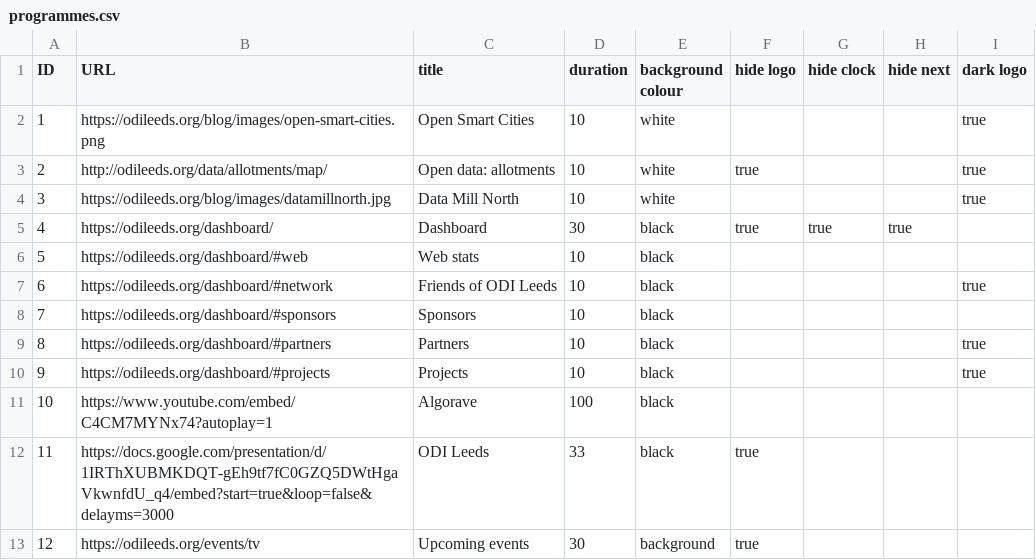
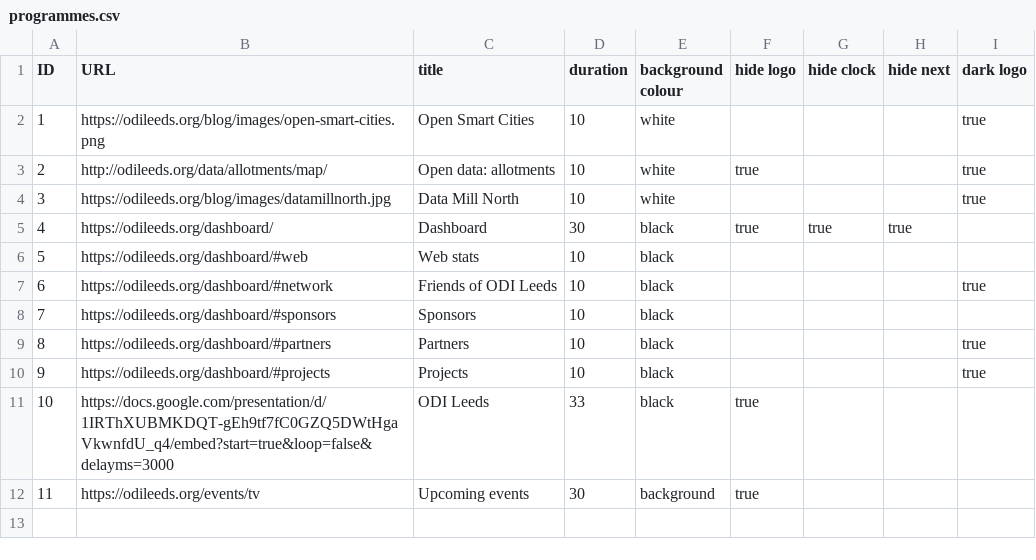
Before and after one commit to odileeds/tv, a CSV file: data/programmes.csv, drawn as a sheet; removed rows and columns are numbered as before the commit, all else as after; the diff names each change by its address in the sheet, - before the commit and + after, or states it on an @@ line.

Commit message:
Change TV schedule

```diff
--- a/data/programmes.csv
+++ b/data/programmes.csv
-row 11: 10 | https://www.youtube.com/embed/C4CM7MYNx74?autoplay=1 | Algorave | 100 | black
@@ column A (ID) renumbered from row 11 down @@
```
